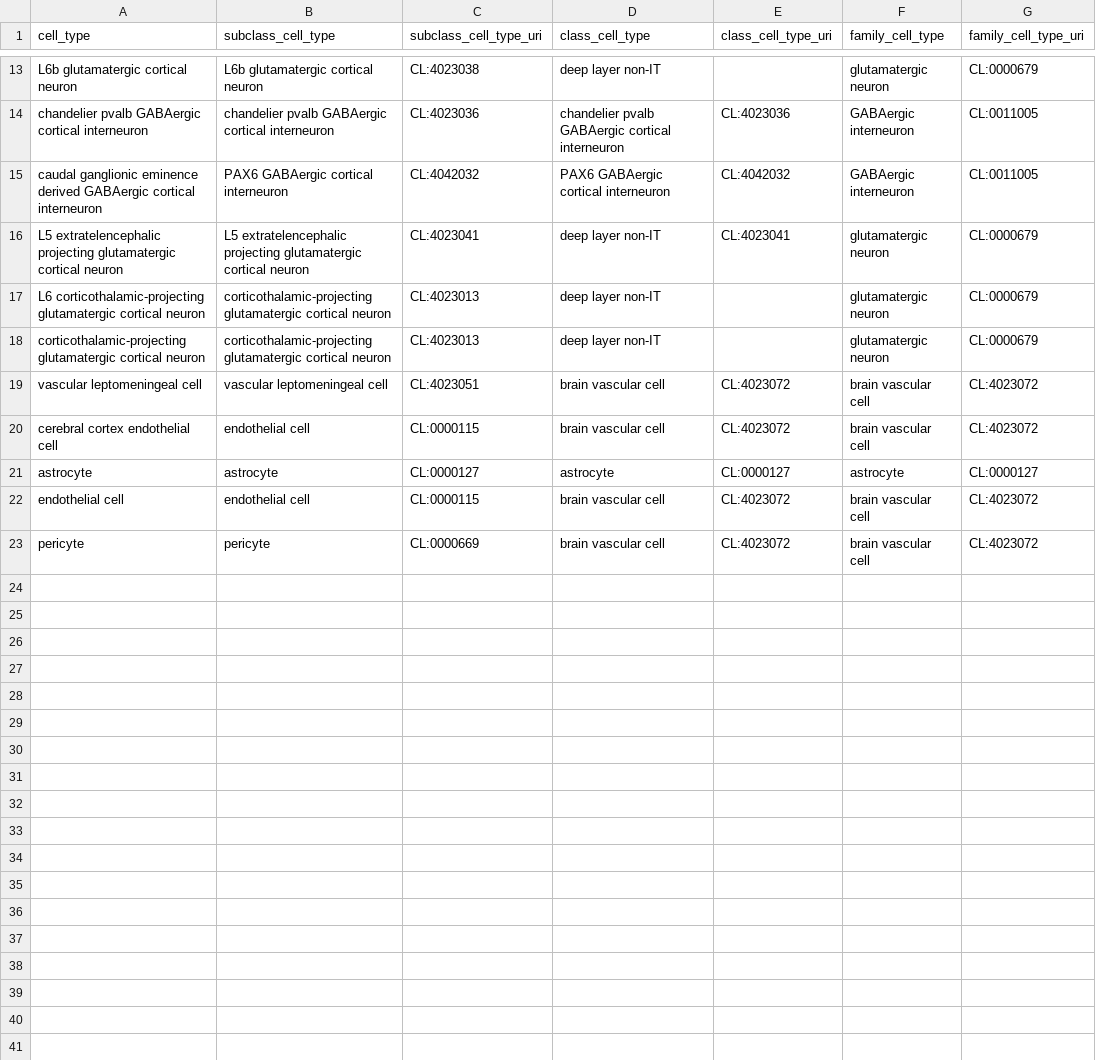
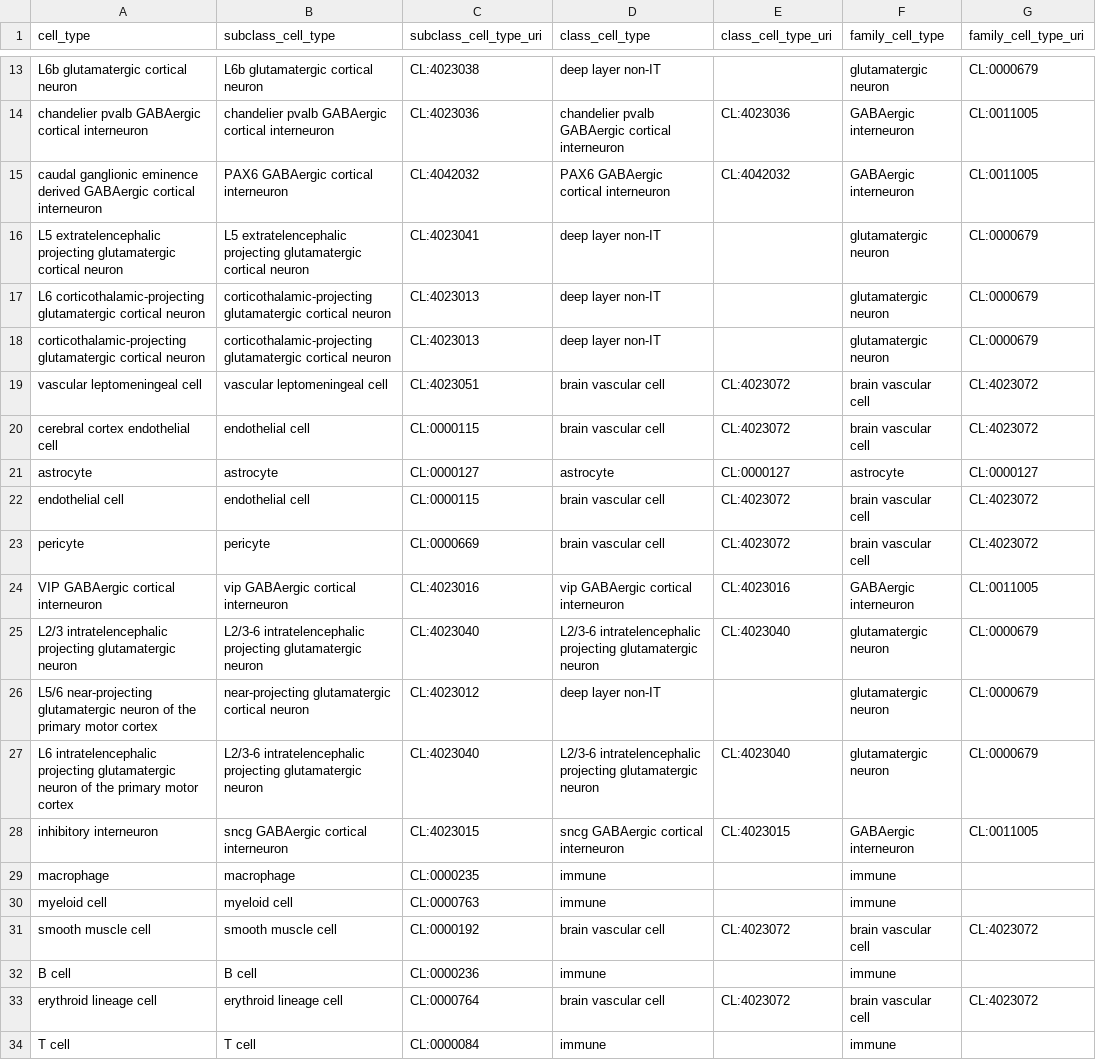
Before and after one commit to PavlidisLab/sc-annotation-pipeline, a TSV file: assets/rename_cells_homo_sapiens.tsv, drawn as a sheet; only a part is shown, gaps mark what is left out.

Commit message:
add ma et al cell types to human rename file
Adds 11 rows for cell-type strings introduced by the Ma et al primate
DLPFC Census collection (cellxgene 85624898-...) and other Census
labels not previously covered. Also fixes line 16: L5 ET had its
subclass URI (CL:4023041) duplicated into class_cell_type_uri;
cleared to match the empty-class-URI pattern of the other
deep-layer-non-IT rows.

Family-level groupings are cluster-driven, mirroring the Vascular /
Immune / Microglia split in nextflow_eval_pipeline/meta/census_map_human.tsv
on knn-and-ma-et-al, not strict CL hierarchy:

- M1 variants (L5/6 NP, L6 IT) harmonize to cortex-general subclasses;
  no separate M1-specific CL terms used.
- inhibitory interneuron mapped to sncg subclass (CL:4023015). Per Ma
  et al, these cells align with mouse Sncg+ inhibitory neurons
  (fig. S13C) but exhibit very low SNCG expression themselves; the
  paper classifies them as the ADARB2 KCNG1 group. SNCG is the
  cluster-driven subclass even though SNCG protein is not strongly
  expressed.
- erythroid lineage cell placed under brain vascular cell family. Ma
  et al identifies these as nucleated erythroblasts (HBA1+ HBB+ KLF1+
  TFRC+, nuclear retention confirmed by MALAT1 / B2M expression) -
  not RBC contamination. They co-cluster with vascular cells in dlPFC,
  so the cluster-driven mapping puts them under brain vascular cell
  rather than under their formal CL parent (myeloid cell).
- B cell, T cell, macrophage, myeloid cell: class+family = "immune"
  with empty URIs. No CL term has "immune cell" as its primary label
  (it is a synonym of leukocyte CL:0000738), and myeloid cell
  CL:0000763 spans non-leukocyte lineages, so neither was a clean
  ontological fit. Empty-URI matches the existing deep-layer-non-IT
  precedent and the author-submitted Immune class observed in
  psychENCODE downstream output.
- Microglia stays as its own family (matches eval); not folded into
  immune.

```diff
--- a/assets/rename_cells_homo_sapiens.tsv
+++ b/assets/rename_cells_homo_sapiens.tsv
@@ -15,3 +15,3 @@ chandelier pvalb GABAergic cortical interneuron	chandelier pvalb GABAergic corti
 caudal ganglionic eminence derived GABAergic cortical interneuron	PAX6 GABAergic cortical interneuron	CL:4042032	PAX6 GABAergic cortical interneuron	CL:4042032	GABAergic interneuron	CL:0011005
-L5 extratelencephalic projecting glutamatergic cortical neuron	L5 extratelencephalic projecting glutamatergic cortical neuron	CL:4023041	deep layer non-IT	CL:4023041	glutamatergic neuron	CL:0000679
+L5 extratelencephalic projecting glutamatergic cortical neuron	L5 extratelencephalic projecting glutamatergic cortical neuron	CL:4023041	deep layer non-IT		glutamatergic neuron	CL:0000679
 L6 corticothalamic-projecting glutamatergic cortical neuron	corticothalamic-projecting glutamatergic cortical neuron	CL:4023013	deep layer non-IT		glutamatergic neuron	CL:0000679
@@ -23 +23,12 @@ endothelial cell	endothelial cell	CL:0000115	brain vascular cell	CL:4023072	brai
 pericyte	pericyte	CL:0000669	brain vascular cell	CL:4023072	brain vascular cell	CL:4023072
+VIP GABAergic cortical interneuron	vip GABAergic cortical interneuron	CL:4023016	vip GABAergic cortical interneuron	CL:4023016	GABAergic interneuron	CL:0011005
+L2/3 intratelencephalic projecting glutamatergic neuron	L2/3-6 intratelencephalic projecting glutamatergic neuron	CL:4023040	L2/3-6 intratelencephalic projecting glutamatergic neuron	CL:4023040	glutamatergic neuron	CL:0000679
+L5/6 near-projecting glutamatergic neuron of the primary motor cortex	near-projecting glutamatergic cortical neuron	CL:4023012	deep layer non-IT		glutamatergic neuron	CL:0000679
+L6 intratelencephalic projecting glutamatergic neuron of the primary motor cortex	L2/3-6 intratelencephalic projecting glutamatergic neuron	CL:4023040	L2/3-6 intratelencephalic projecting glutamatergic neuron	CL:4023040	glutamatergic neuron	CL:0000679
+inhibitory interneuron	sncg GABAergic cortical interneuron	CL:4023015	sncg GABAergic cortical interneuron	CL:4023015	GABAergic interneuron	CL:0011005
+macrophage	macrophage	CL:0000235	immune		immune
+myeloid cell	myeloid cell	CL:0000763	immune		immune
+smooth muscle cell	smooth muscle cell	CL:0000192	brain vascular cell	CL:4023072	brain vascular cell	CL:4023072
+B cell	B cell	CL:0000236	immune		immune
+erythroid lineage cell	erythroid lineage cell	CL:0000764	brain vascular cell	CL:4023072	brain vascular cell	CL:4023072
+T cell	T cell	CL:0000084	immune		immune
```
